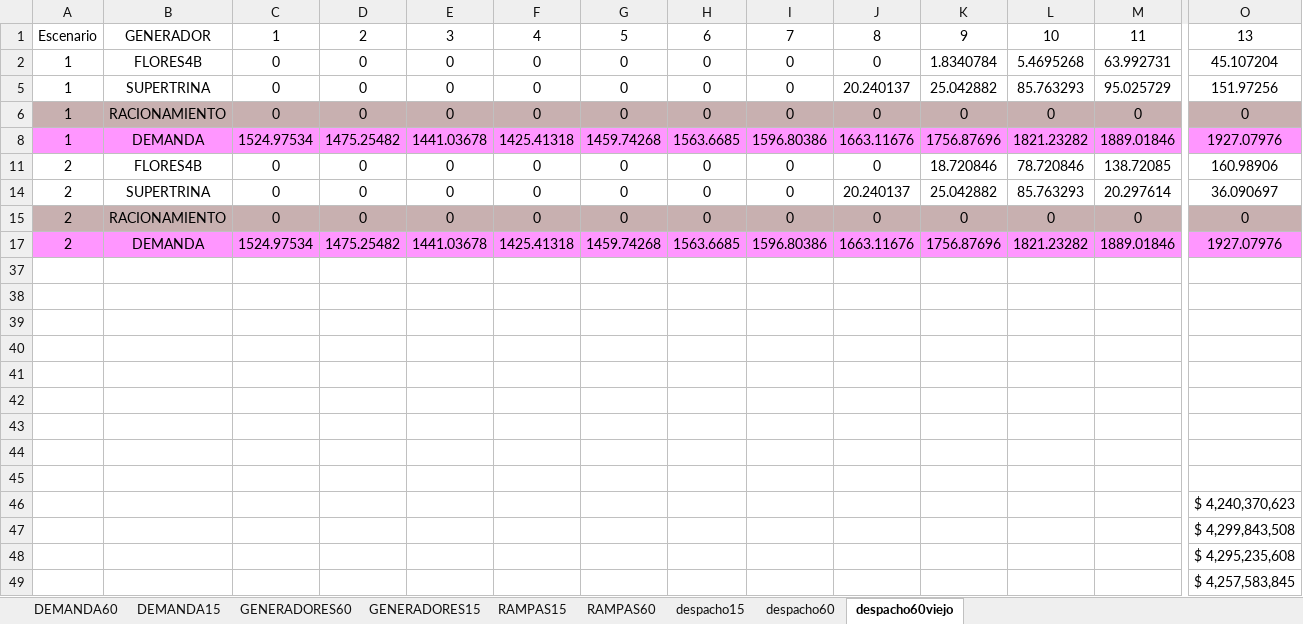
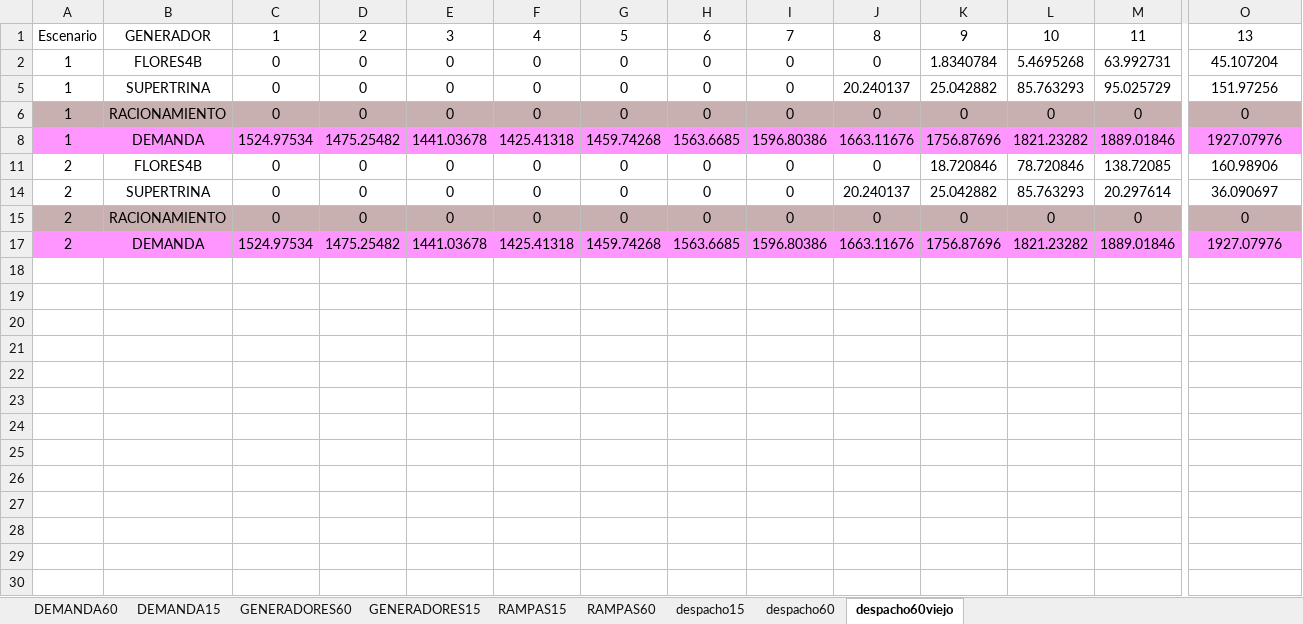
Before and after one commit to Xa4Mend/DespachoIntradiario, an Excel workbook: despacho.xlsx, sheet despacho60viejo, drawn as a sheet; only a part is shown, gaps mark what is left out; values as stored, in another font and other column widths than the file's, no borders; table styles not drawn; rows hold the shown columns only; the diff names each change by its address in the sheet, - before the commit and + after, or states it on an @@ line.

```diff
--- a/despacho.xlsx (sheet despacho60viejo)
+++ b/despacho.xlsx (sheet despacho60viejo)
-row 37: (empty)
-row 38: (empty)
-row 39: (empty)
-row 40: (empty)
-row 41: (empty)
-row 42: (empty)
-row 43: (empty)
-row 44: (empty)
-row 45: (empty)
-row 46:  |  |  |  |  |  |  |  |  |  |  |  |  | $ 4,240,370,623
-row 47:  |  |  |  |  |  |  |  |  |  |  |  |  | $ 4,299,843,508
-row 48:  |  |  |  |  |  |  |  |  |  |  |  |  | $ 4,295,235,608
-row 49:  |  |  |  |  |  |  |  |  |  |  |  |  | $ 4,257,583,845
```
Also changed, not shown: 4 other files.
